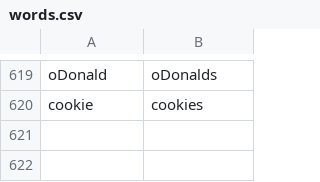
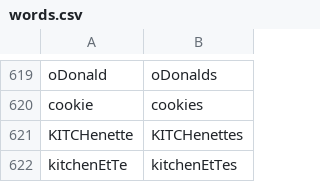
Before and after one commit to cloudkitects/Stellar.Pluralize, a CSV file: Stellar.Pluralize.Tests/Data/words.csv, drawn as a sheet; only a part is shown, gaps mark what is left out.

```diff
--- a/Stellar.Pluralize.Tests/Data/words.csv
+++ b/Stellar.Pluralize.Tests/Data/words.csv
@@ -620 +620,3 @@ oDonald,oDonalds
 cookie,cookies
+KITCHenette,KITCHenettes
+kitchenEtTe,kitchenEtTes
```
Also changed, not shown: 10 other files.
